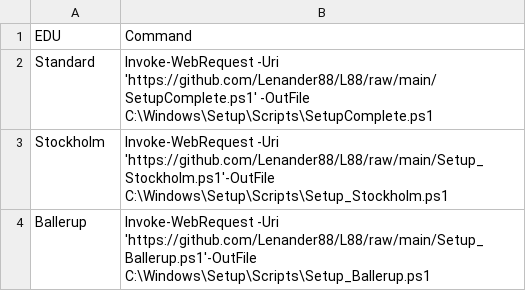
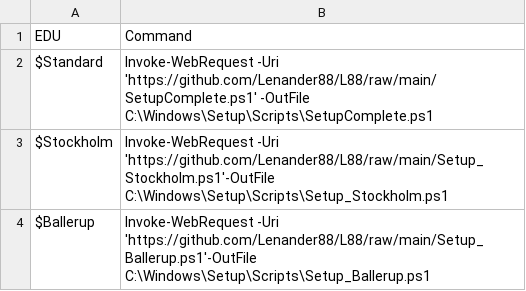
Before and after one commit to Lenander88/L88, a CSV file: EDU.csv, drawn as a sheet.

Commit message:
update EDU.csv

```diff
--- a/EDU.csv
+++ b/EDU.csv
@@ -1,4 +1,4 @@
 EDU,Command
-Standard,Invoke-WebRequest -Uri 'https://github.com/Lenander88/L88/raw/main/SetupComplete.ps1' -OutFile C:\Windows\Setup\Scripts\SetupComplete.ps1
-Stockholm,Invoke-WebRequest -Uri 'https://github.com/Lenander88/L88/raw/main/Setup_Stockholm.ps1'-OutFile C:\Windows\Setup\Scripts\Setup_Stockholm.ps1
-Ballerup,Invoke-WebRequest -Uri 'https://github.com/Lenander88/L88/raw/main/Setup_Ballerup.ps1'-OutFile C:\Windows\Setup\Scripts\Setup_Ballerup.ps1
+$Standard,Invoke-WebRequest -Uri 'https://github.com/Lenander88/L88/raw/main/SetupComplete.ps1' -OutFile C:\Windows\Setup\Scripts\SetupComplete.ps1
+$Stockholm,Invoke-WebRequest -Uri 'https://github.com/Lenander88/L88/raw/main/Setup_Stockholm.ps1'-OutFile C:\Windows\Setup\Scripts\Setup_Stockholm.ps1
+$Ballerup,Invoke-WebRequest -Uri 'https://github.com/Lenander88/L88/raw/main/Setup_Ballerup.ps1'-OutFile C:\Windows\Setup\Scripts\Setup_Ballerup.ps1
```
